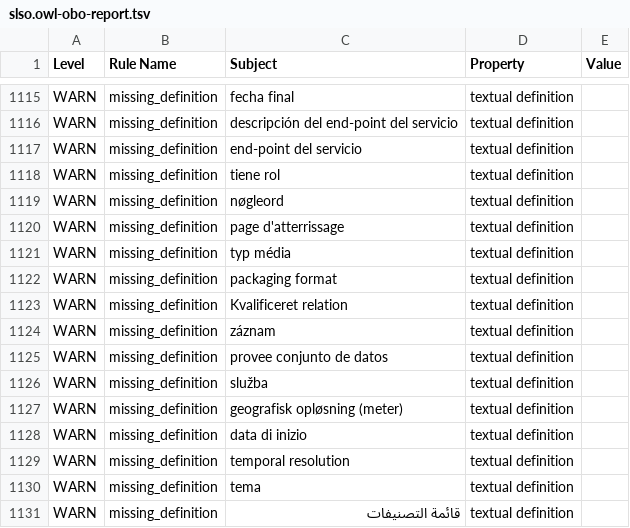
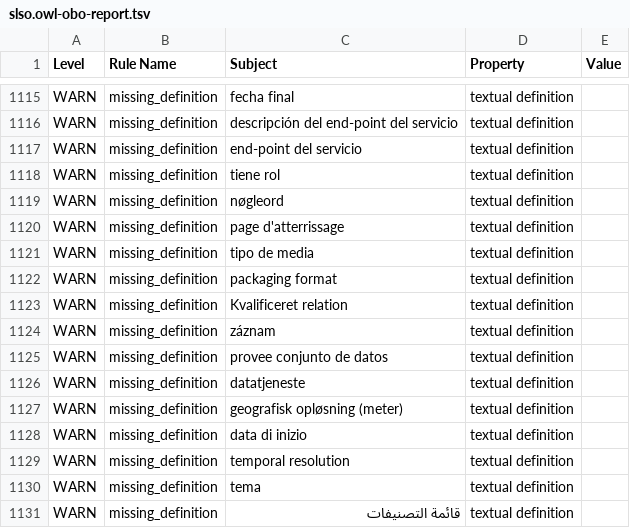
Before and after one commit to nasa/LSDAO, a TSV file: src/ontology/reports/slso.owl-obo-report.tsv, drawn as a sheet; only a part is shown, gaps mark what is left out; the diff covers the shown part only.

```diff
--- a/src/ontology/reports/slso.owl-obo-report.tsv
+++ b/src/ontology/reports/slso.owl-obo-report.tsv
@@ -1231,3 +1231,3 @@ WARN	missing_definition	nøgleord	textual definition
 WARN	missing_definition	page d'atterrissage	textual definition	
-WARN	missing_definition	typ média	textual definition	
+WARN	missing_definition	tipo de media	textual definition	
 WARN	missing_definition	packaging format	textual definition	
@@ -1236,3 +1236,3 @@ WARN	missing_definition	záznam	textual definition
 WARN	missing_definition	provee conjunto de datos	textual definition	
-WARN	missing_definition	služba	textual definition	
+WARN	missing_definition	datatjeneste	textual definition	
 WARN	missing_definition	geografisk opløsning (meter)	textual definition	
```
Also changed, not shown: 1 removed row and 14 edited cells elsewhere in this file, src/ontology/reports/slso-base.owl-obo-report.tsv, src/ontology/reports/slso-edit.owl-obo-report.tsv, 16 other files.
